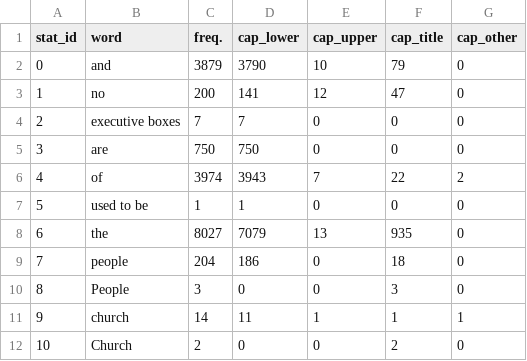
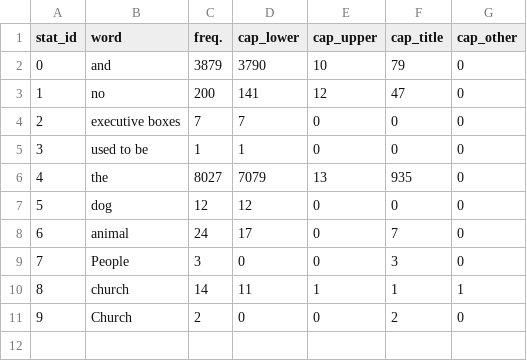
Before and after one commit to esantus/evalution2, a CSV file: data/output/statistics_words.csv, drawn as a sheet; removed rows and columns are numbered as before the commit, all else as after; the diff names each change by its address in the sheet, - before the commit and + after, or states it on an @@ line.

```diff
--- a/data/output/statistics_words.csv
+++ b/data/output/statistics_words.csv
-row 5: 3 | are | 750 | 750 | 0 | 0 | 0
-row 6: 4 | of | 3974 | 3943 | 7 | 22 | 2
@@ column A (stat_id) renumbered from row 5 down @@
-row 9: 7 | people | 204 | 186 | 0 | 18 | 0
+row 7: 5 | dog | 12 | 12 | 0 | 0 | 0
+row 8: 6 | animal | 24 | 17 | 0 | 7 | 0
```
Also changed, not shown: data/output/ngram_words.csv, data/output/statistics_forms.csv, 4 other files.
